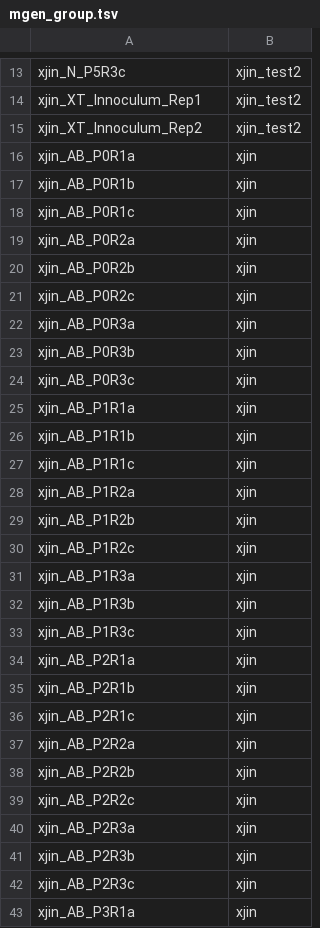
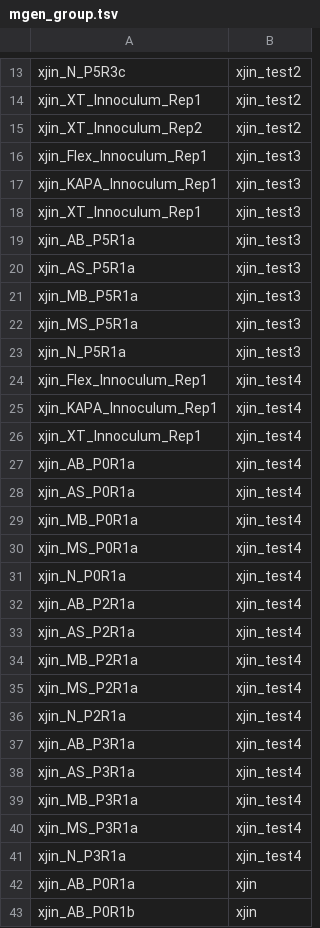
Before and after one commit to bsmith89/strain-aware-assembly, a TSV file: meta/mgen_group.tsv, drawn as a sheet; only a part is shown, gaps mark what is left out; the shorter side is filled out with more unchanged rows; the diff covers the shown part only.

Commit message:
Rename and add additional test sets based on Xiaofan's data.

```diff
--- a/meta/mgen_group.tsv
+++ b/meta/mgen_group.tsv
@@ -15,2 +15,28 @@ xjin_XT_Innoculum_Rep1	xjin_test2
 xjin_XT_Innoculum_Rep2	xjin_test2
+xjin_Flex_Innoculum_Rep1	xjin_test3
+xjin_KAPA_Innoculum_Rep1	xjin_test3
+xjin_XT_Innoculum_Rep1	xjin_test3
+xjin_AB_P5R1a	xjin_test3
+xjin_AS_P5R1a	xjin_test3
+xjin_MB_P5R1a	xjin_test3
+xjin_MS_P5R1a	xjin_test3
+xjin_N_P5R1a	xjin_test3
+xjin_Flex_Innoculum_Rep1	xjin_test4
+xjin_KAPA_Innoculum_Rep1	xjin_test4
+xjin_XT_Innoculum_Rep1	xjin_test4
+xjin_AB_P0R1a	xjin_test4
+xjin_AS_P0R1a	xjin_test4
+xjin_MB_P0R1a	xjin_test4
+xjin_MS_P0R1a	xjin_test4
+xjin_N_P0R1a	xjin_test4
+xjin_AB_P2R1a	xjin_test4
+xjin_AS_P2R1a	xjin_test4
+xjin_MB_P2R1a	xjin_test4
+xjin_MS_P2R1a	xjin_test4
+xjin_N_P2R1a	xjin_test4
+xjin_AB_P3R1a	xjin_test4
+xjin_AS_P3R1a	xjin_test4
+xjin_MB_P3R1a	xjin_test4
+xjin_MS_P3R1a	xjin_test4
+xjin_N_P3R1a	xjin_test4
 xjin_AB_P0R1a	xjin
```
Also changed, not shown: 2 edited cells elsewhere in this file.
